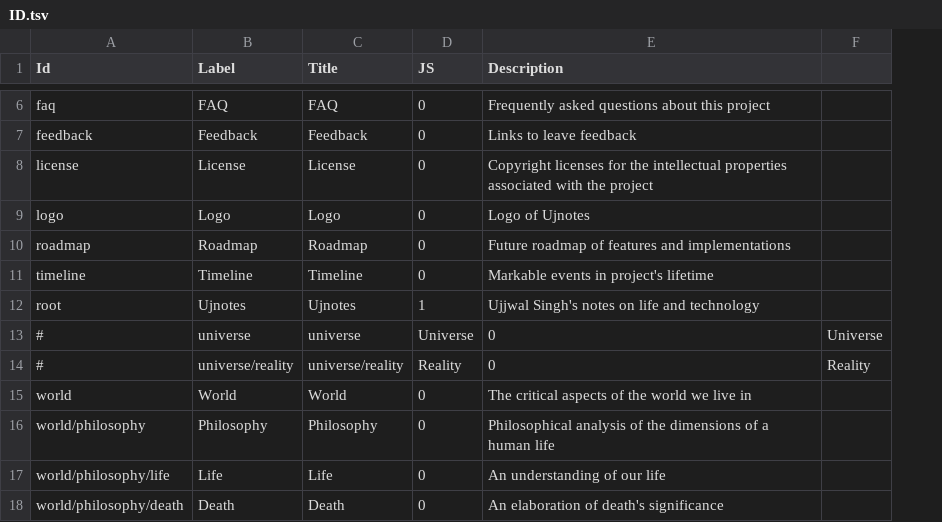
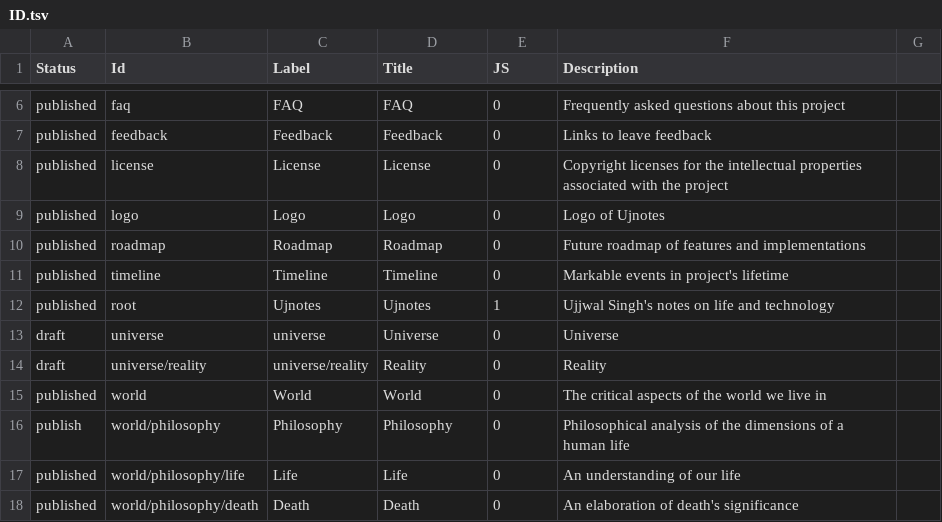
Before and after one commit to ujnotes/web-site, a TSV file: Config/ID.tsv, drawn as a sheet; only a part is shown, gaps mark what is left out; removed rows and columns are numbered as before the commit, all else as after; the diff covers the shown part only; the diff names each change by its address in the sheet, - before the commit and + after, or states it on an @@ line.

```diff
--- a/Config/ID.tsv
+++ b/Config/ID.tsv
+column A (Status), rows 6-18: published | published | published | published | published | published | published | draft | draft | published | publish | published | published
-column F, rows 13-14: Universe | Reality
+column G, empty
-B13 (Id): #
+B13 (Id): universe
-D13 (Title): universe
+D13 (Title): Universe
-E13 (JS): Universe
+E13 (JS): 0
-F13 (Description): 0
+F13 (Description): Universe
-B14 (Id): #
+B14 (Id): universe/reality
-D14 (Title): universe/reality
+D14 (Title): Reality
-E14 (JS): Reality
+E14 (JS): 0
-F14 (Description): 0
+F14 (Description): Reality
```
Also changed, not shown: 13 added rows and 13 removed rows elsewhere in this file, 2 other files.
